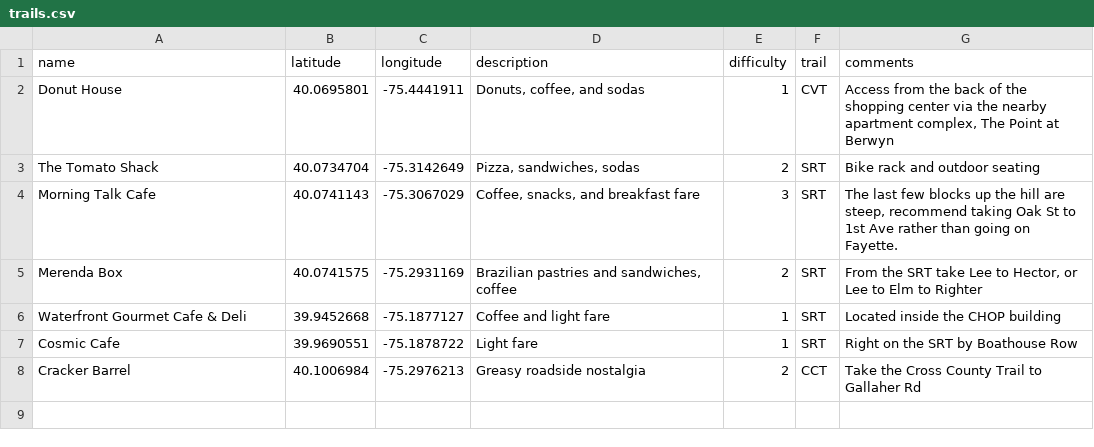
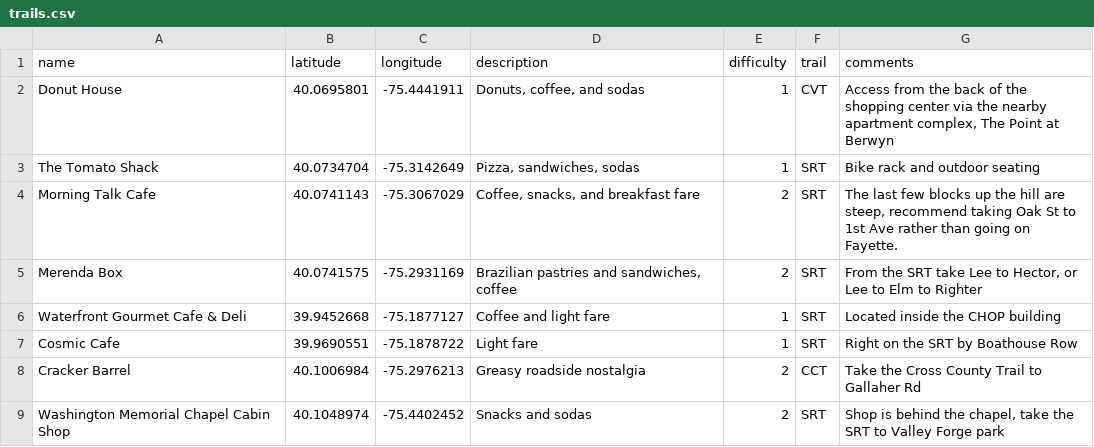
Before and after one commit to kellbot/TrailBites, a CSV file: data/trails.csv, drawn as a sheet.

```diff
--- a/data/trails.csv
+++ b/data/trails.csv
@@ -2,4 +2,4 @@ name,latitude,longitude,description,difficulty,trail,comments
 Donut House,40.0695801,-75.4441911,"Donuts, coffee, and sodas",1,CVT,"Access from the back of the shopping center via the nearby apartment complex, The Point at Berwyn"
-The Tomato Shack,40.0734704,-75.3142649,"Pizza, sandwiches, sodas",2,SRT,"Bike rack and outdoor seating"
-Morning Talk Cafe,40.0741143,-75.3067029,"Coffee, snacks, and breakfast fare",3,SRT,"The last few blocks up the hill are steep, recommend taking Oak St to 1st Ave rather than going on Fayette."
+The Tomato Shack,40.0734704,-75.3142649,"Pizza, sandwiches, sodas",1,SRT,"Bike rack and outdoor seating"
+Morning Talk Cafe,40.0741143,-75.3067029,"Coffee, snacks, and breakfast fare",2,SRT,"The last few blocks up the hill are steep, recommend taking Oak St to 1st Ave rather than going on Fayette."
 Merenda Box,40.0741575,-75.2931169,"Brazilian pastries and sandwiches, coffee",2,SRT,"From the SRT take Lee to Hector, or Lee to Elm to Righter"
@@ -8 +8,2 @@ Cosmic Cafe,39.9690551,-75.1878722,"Light fare",1,SRT,"Right on the SRT by Boath
 Cracker Barrel,40.1006984,-75.2976213,"Greasy roadside nostalgia",2,CCT,"Take the Cross County Trail to Gallaher Rd"
+Washington Memorial Chapel Cabin Shop,40.1048974,-75.4402452,"Snacks and sodas",2,SRT,"Shop is behind the chapel, take the SRT to Valley Forge park"
```
Also changed, not shown: 4 other files.
